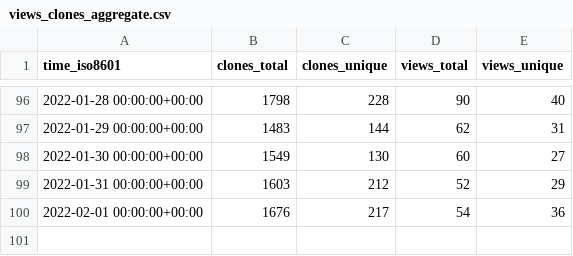
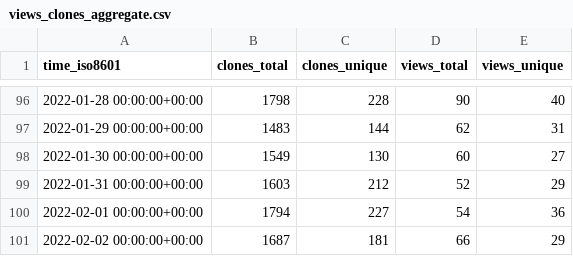
Before and after one commit to go-gorm/stats, a CSV file: go-gorm/mysql/ghrs-data/views_clones_aggregate.csv, drawn as a sheet; only a part is shown, gaps mark what is left out.

```diff
--- a/go-gorm/mysql/ghrs-data/views_clones_aggregate.csv
+++ b/go-gorm/mysql/ghrs-data/views_clones_aggregate.csv
@@ -99,2 +99,3 @@ time_iso8601,clones_total,clones_unique,views_total,views_unique
 2022-01-31 00:00:00+00:00,1603,212,52,29
-2022-02-01 00:00:00+00:00,1676,217,54,36
+2022-02-01 00:00:00+00:00,1794,227,54,36
+2022-02-02 00:00:00+00:00,1687,181,66,29
```
Also changed, not shown: 1 other file.
